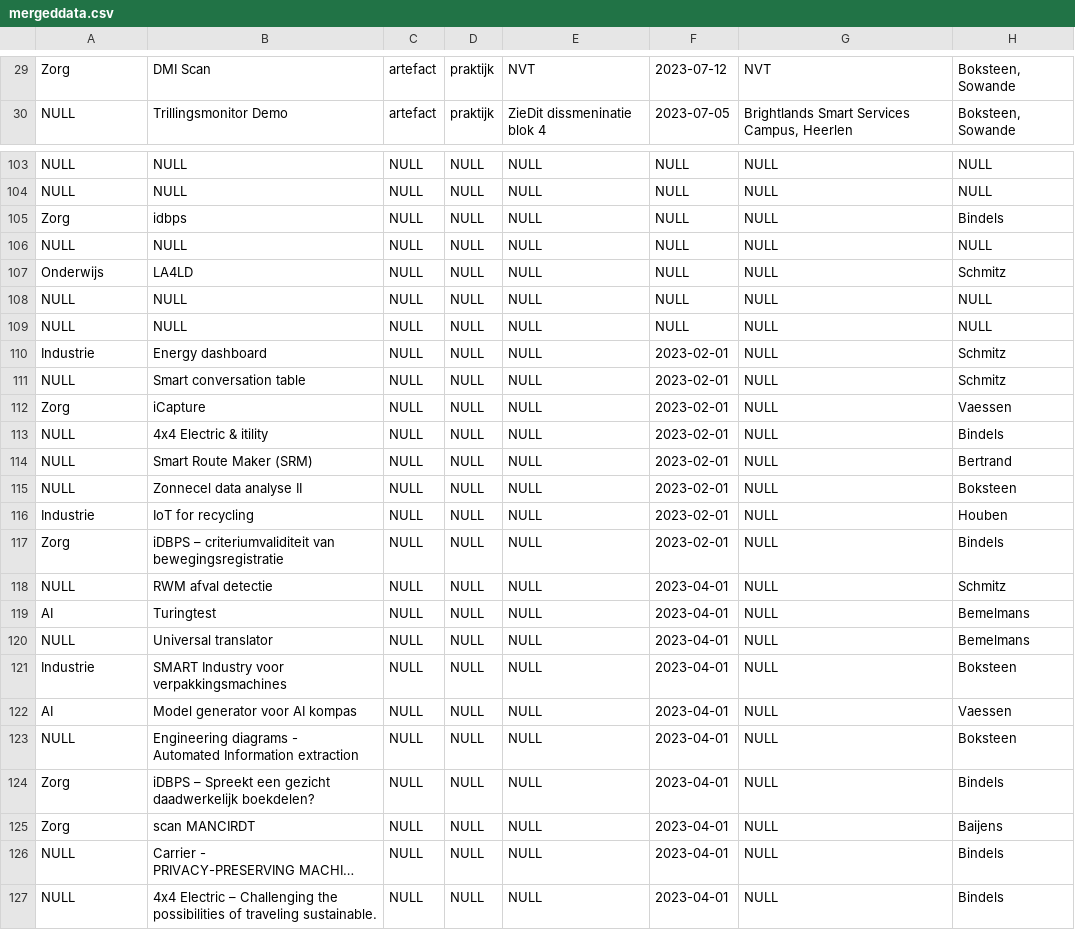
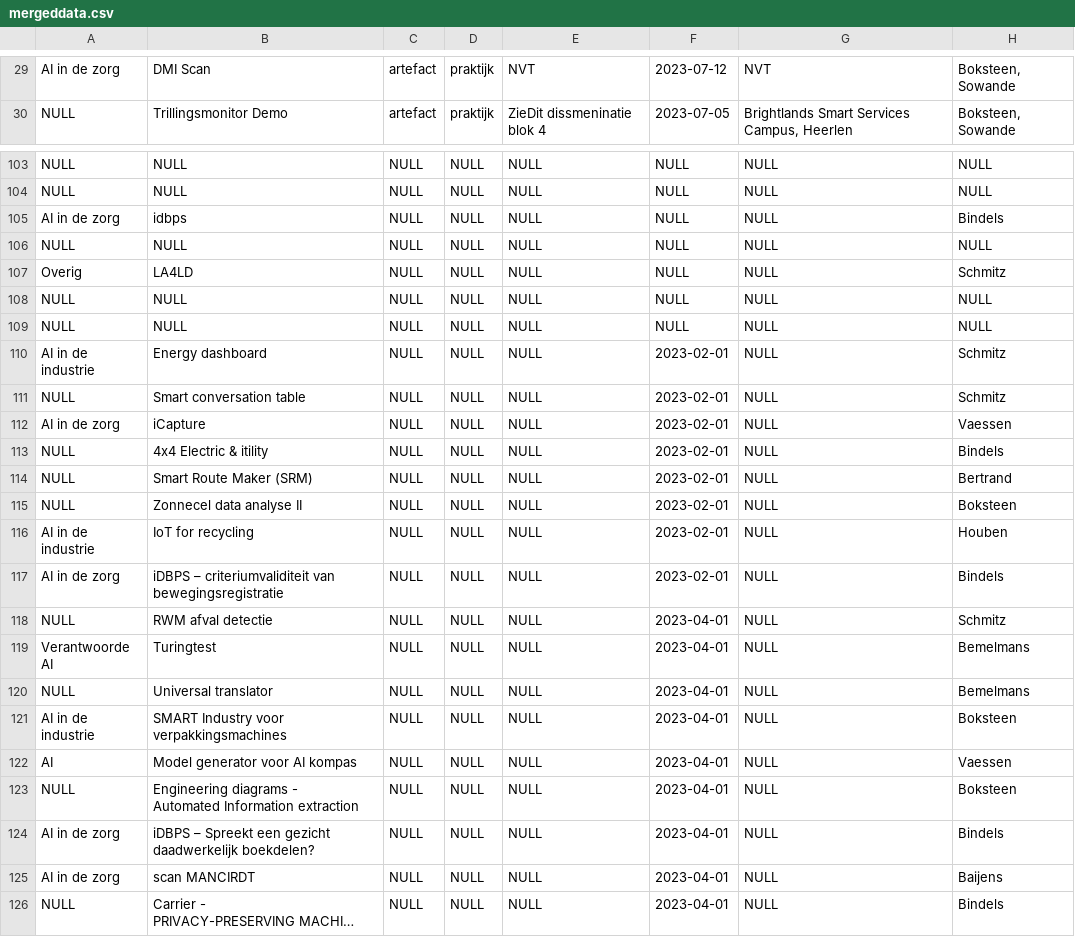
Before and after one commit to ellisgroenveld/di-visual, a CSV file: data/mergeddata.csv, drawn as a sheet; only a part is shown, gaps mark what is left out; the shorter side is filled out with more unchanged rows; long unchanged cells end in …; the diff covers the shown part only; the diff names each change by its address in the sheet, - before the commit and + after, or states it on an @@ line.

```diff
--- a/data/mergeddata.csv
+++ b/data/mergeddata.csv
-A29: Zorg
+A29: AI in de zorg
-A105: Zorg
+A105: AI in de zorg
-A107: Onderwijs
+A107: Overig
-A110: Industrie
+A110: AI in de industrie
-A112: Zorg
+A112: AI in de zorg
-A116: Industrie
+A116: AI in de industrie
-A117: Zorg
+A117: AI in de zorg
-A119: AI
+A119: Verantwoorde AI
-A121: Industrie
+A121: AI in de industrie
-A124:A125: Zorg
+A124:A125: AI in de zorg
```
Also changed, not shown: 45 edited cells elsewhere in this file, 1 other file.
